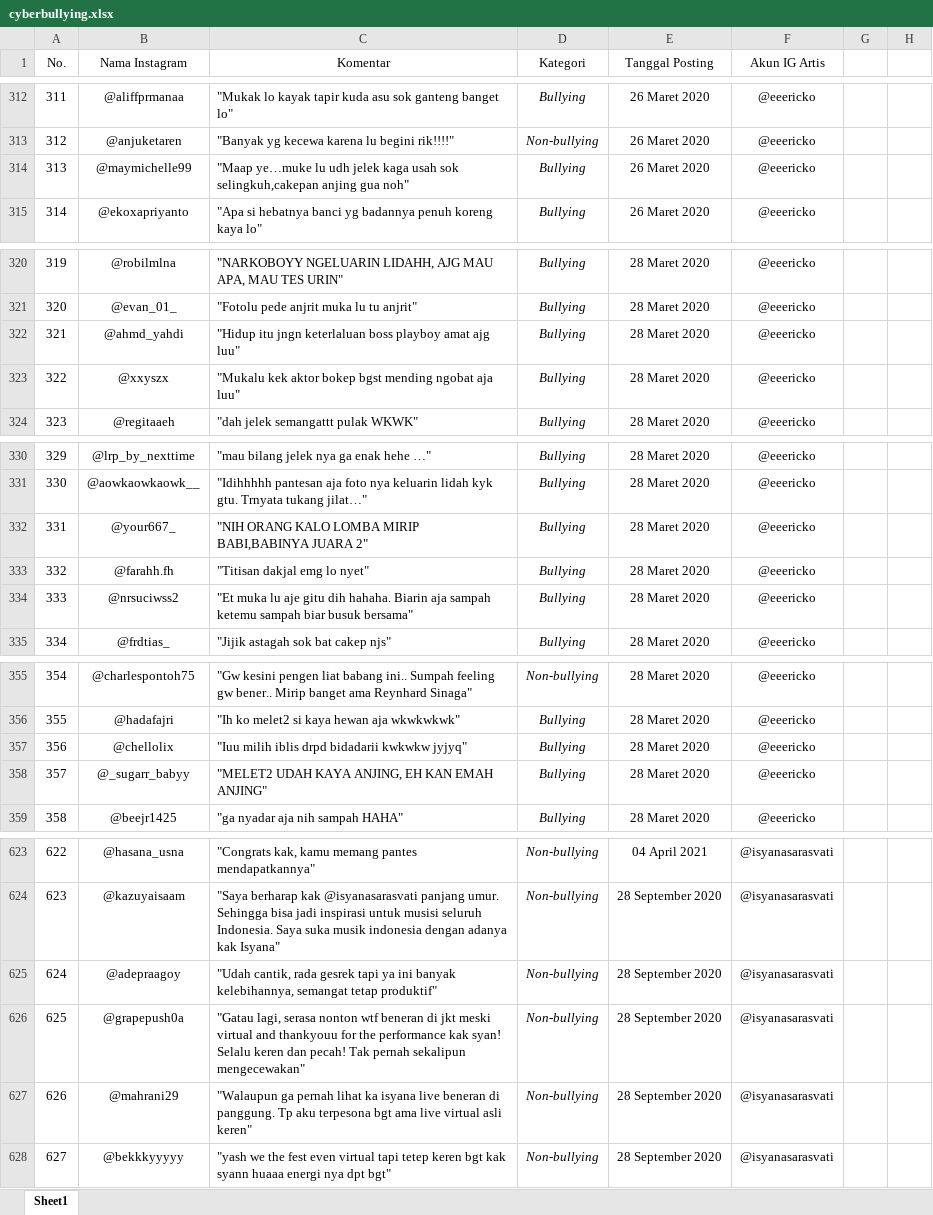
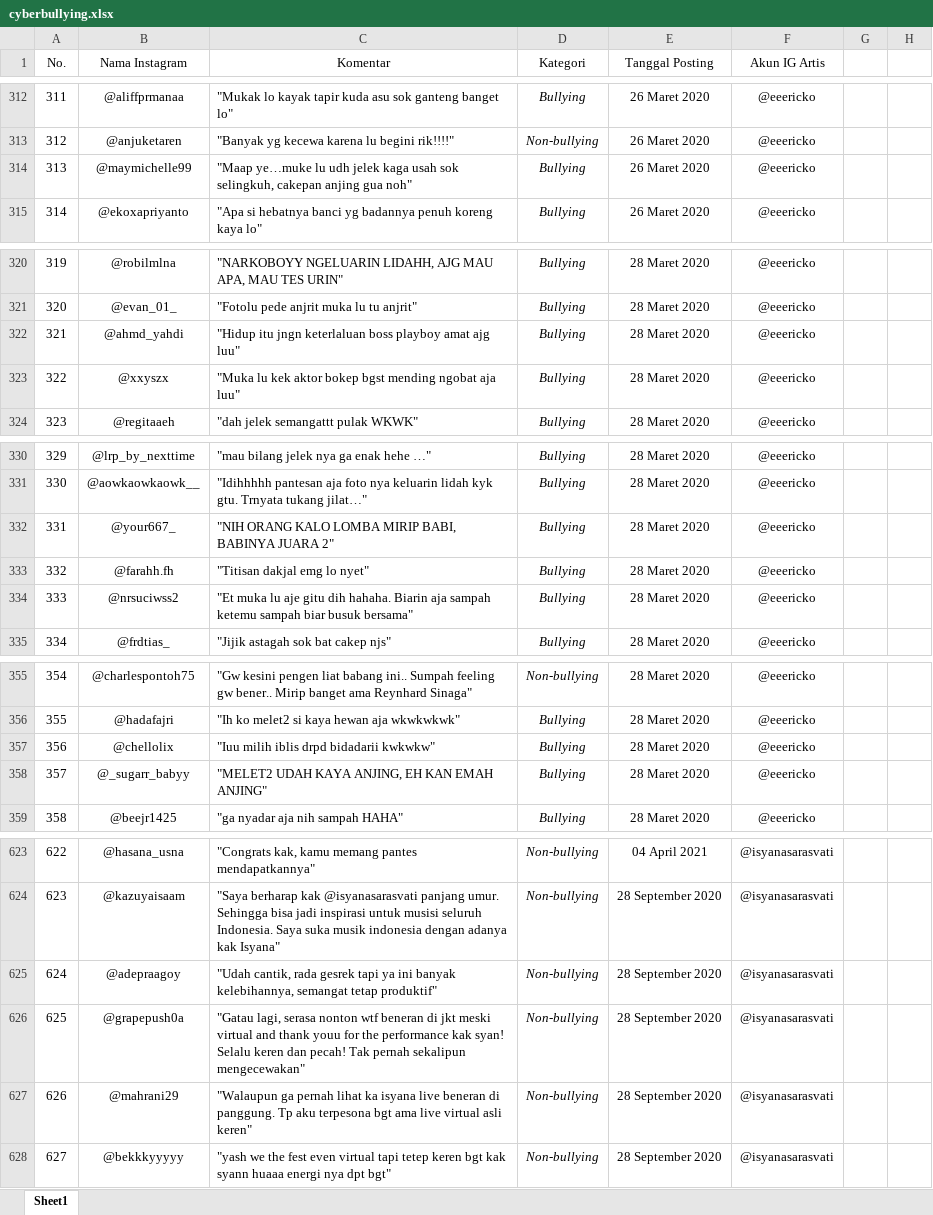
Before and after one commit to MIP01/Text-ML, an Excel workbook: cyberbullying.xlsx, sheet Sheet1, drawn as a sheet; only a part is shown, gaps mark what is left out; values as stored, in another font and other column widths than the file's, no borders; the diff covers the shown part only; the diff names each change by its address in the sheet, - before the commit and + after, or states it on an @@ line.

```diff
--- a/cyberbullying.xlsx (sheet Sheet1)
+++ b/cyberbullying.xlsx (sheet Sheet1)
-C314 (Komentar): …usah sok selingkuh,cakepan anjing gua…
+C314 (Komentar): …usah sok selingkuh, cakepan anjing gua…
-C323 (Komentar): "Mukalu kek aktor…
+C323 (Komentar): "Muka lu kek aktor…
-C332 (Komentar): …LOMBA MIRIP BABI,BABINYA JUARA 2"
+C332 (Komentar): …LOMBA MIRIP BABI, BABINYA JUARA 2"
-C357 (Komentar): "Iuu milih iblis drpd bidadarii kwkwkw jyjyq"
+C357 (Komentar): "Iuu milih iblis drpd bidadarii kwkwkw"
-C626 (Komentar): …virtual and thankyouu for the…
+C626 (Komentar): …virtual and thank youu for the…
```
Also changed, not shown: 5 edited cells elsewhere in this sheet, kamus_singkatan.xlsx, 3 other files.
